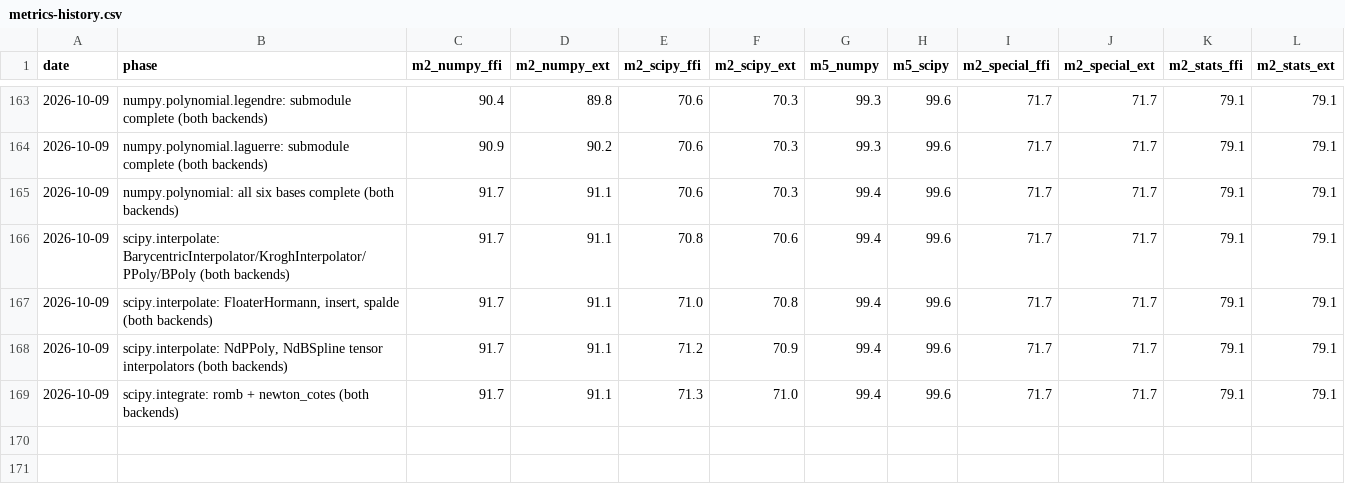
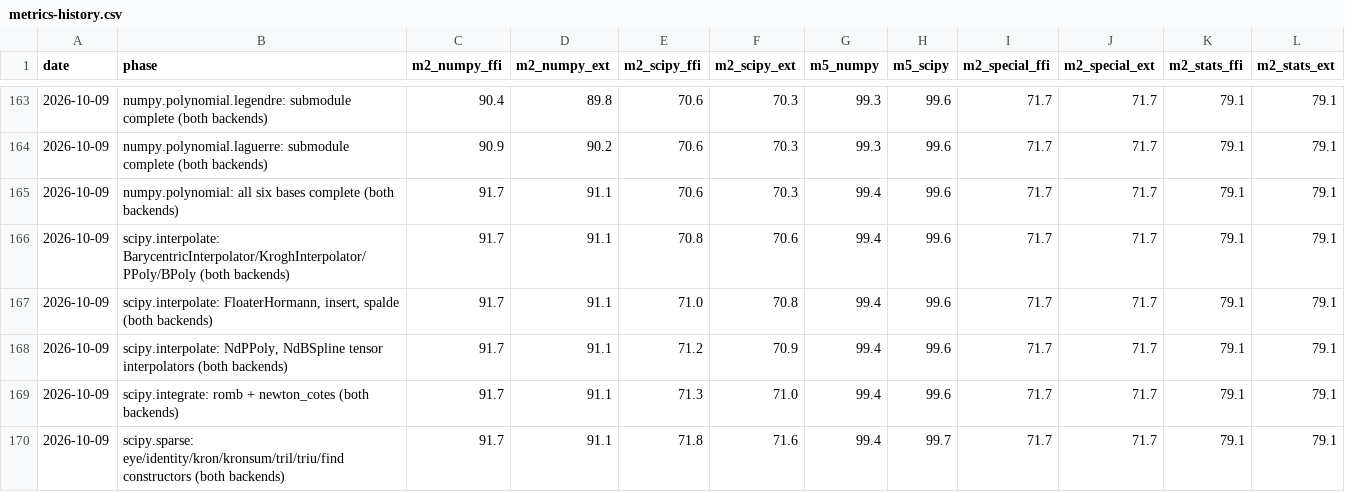
Before and after one commit to DMJ-CV-91913/tessero, a CSV file: .work/metrics-history.csv, drawn as a sheet; only a part is shown, gaps mark what is left out; the diff names each change by its address in the sheet, - before the commit and + after, or states it on an @@ line.

```diff
--- a/.work/metrics-history.csv
+++ b/.work/metrics-history.csv
+row 170: 2026-10-09 | scipy.sparse: eye/identity/kron/kronsum/tril/triu/find constructors (both backends) | 91.7 | 91.1 | 71.8 | 71.6 | 99.4 | 99.7 | 71.7 | 71.7 | 79.1 | 79.1
```
Also changed, not shown: 13 other files.
